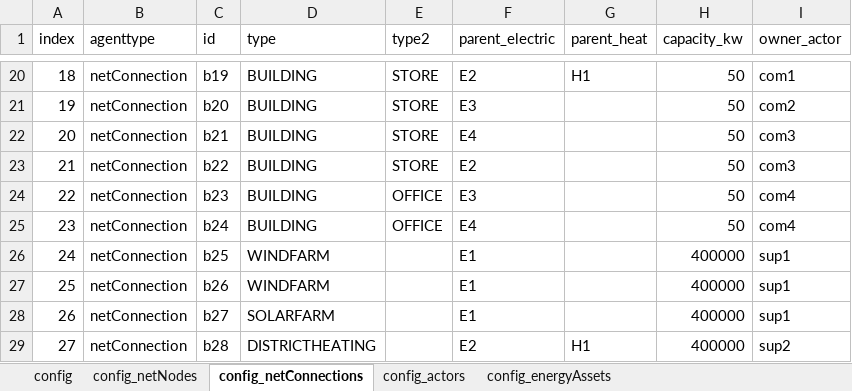
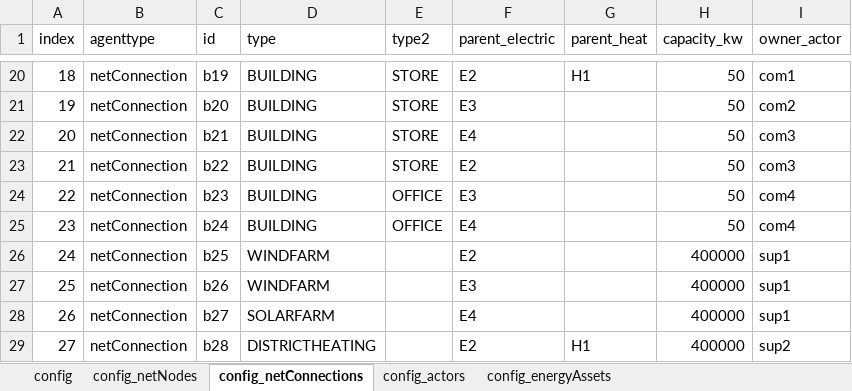
Before and after one commit to Zenmo/HOLON, an Excel workbook: Base/db_backboneConfig.xlsx, sheet config_netConnections, drawn as a sheet; only a part is shown, gaps mark what is left out; values as stored, in another font and other column widths than the file's, no borders; the diff names each change by its address in the sheet, - before the commit and + after, or states it on an @@ line.

Commit message:
Fix for GridNode connections, system check variables
-GridNodes now connect to superior node again independent of the order of their creation.
-Added system consistency check variables in KpiVisuals

```diff
--- a/Base/db_backboneConfig.xlsx (sheet config_netConnections)
+++ b/Base/db_backboneConfig.xlsx (sheet config_netConnections)
-F26 (parent_electric): E1
+F26 (parent_electric): E2
-F27 (parent_electric): E1
+F27 (parent_electric): E3
-F28 (parent_electric): E1
+F28 (parent_electric): E4
```
Also changed, not shown: 5 other files.
